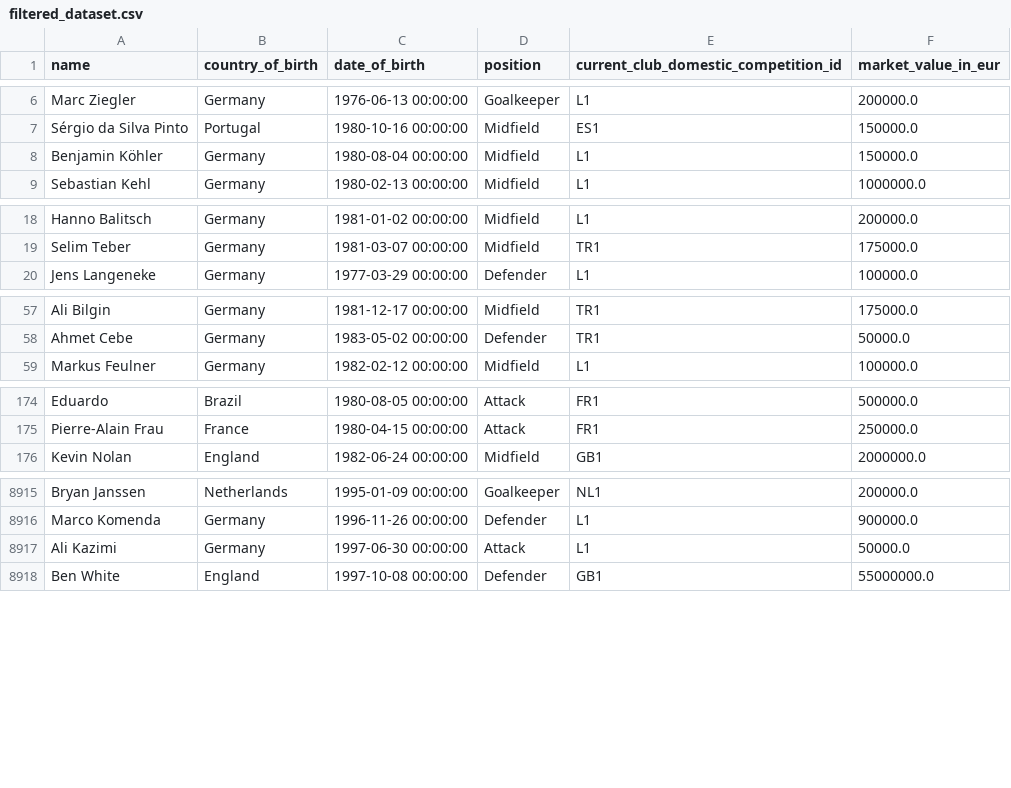
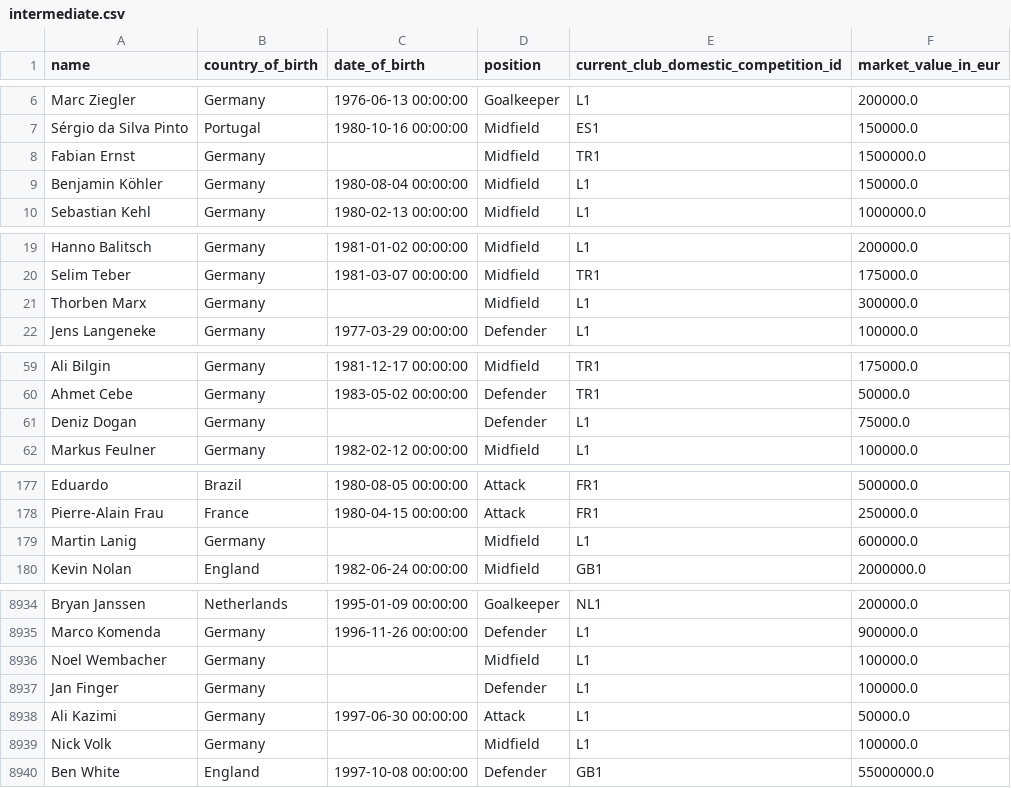
Before and after one commit to RimJur/ftb_players_econometrics, a CSV file: intermediate.csv (was filtered_dataset.csv), drawn as a sheet; only a part is shown, gaps mark what is left out; the diff covers the shown part only; the diff names each change by its address in the sheet, - before the commit and + after, or states it on an @@ line.

Commit message:
spliting the .csv files into starting, intermediate, intermediate_no_m_data and final

```diff
--- a/filtered_dataset.csv
+++ b/intermediate.csv
+row 8: Fabian Ernst | Germany |  | Midfield | TR1 | 1500000.0
+row 21: Thorben Marx | Germany |  | Midfield | L1 | 300000.0
+row 61: Deniz Dogan | Germany |  | Defender | L1 | 75000.0
+row 179: Martin Lanig | Germany |  | Midfield | L1 | 600000.0
+row 8936: Noel Wembacher | Germany |  | Midfield | L1 | 100000.0
+row 8937: Jan Finger | Germany |  | Defender | L1 | 100000.0
+row 8939: Nick Volk | Germany |  | Midfield | L1 | 100000.0
```
Also changed, not shown: 18 added rows elsewhere in this file, 6 other files.
